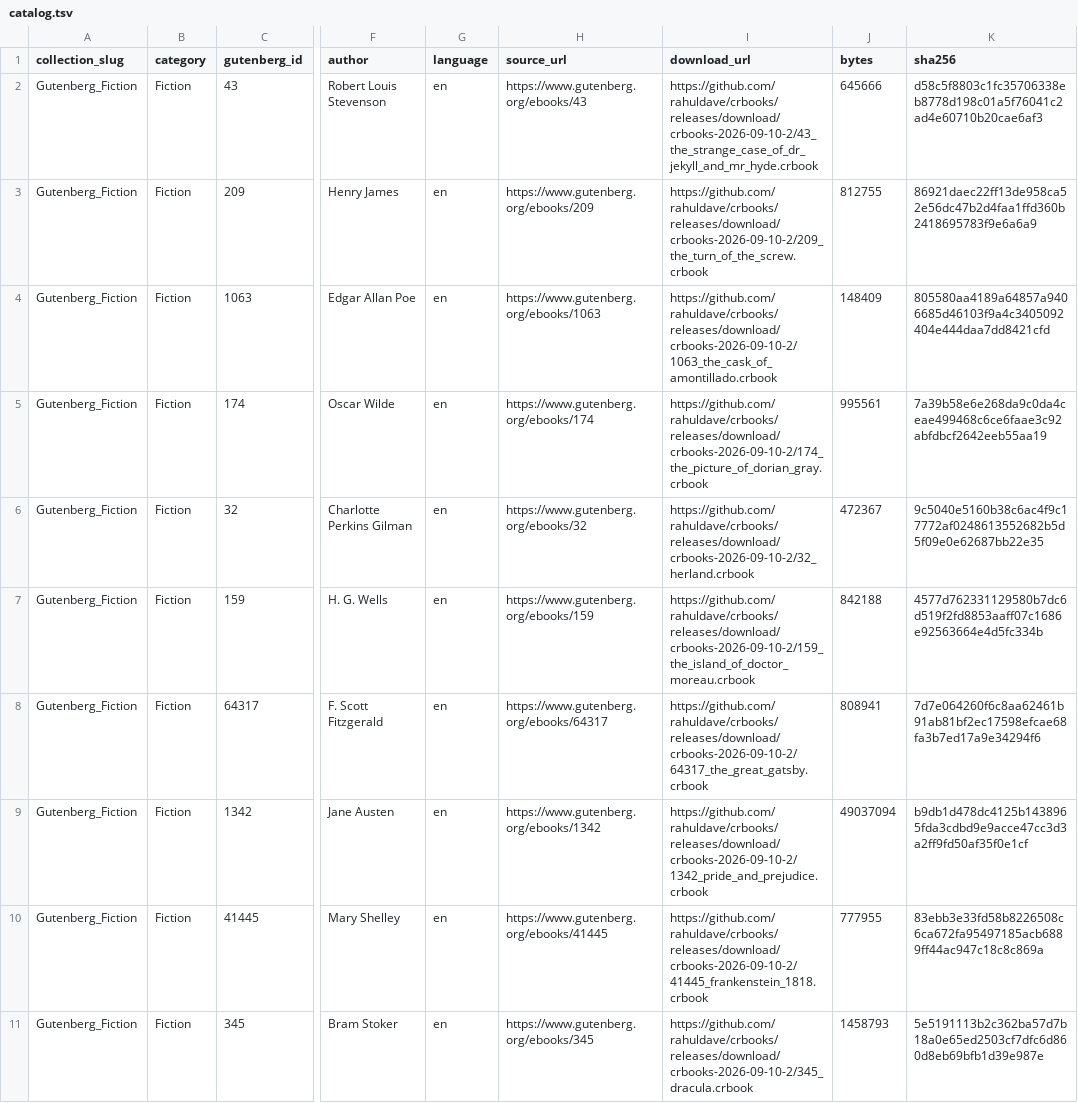
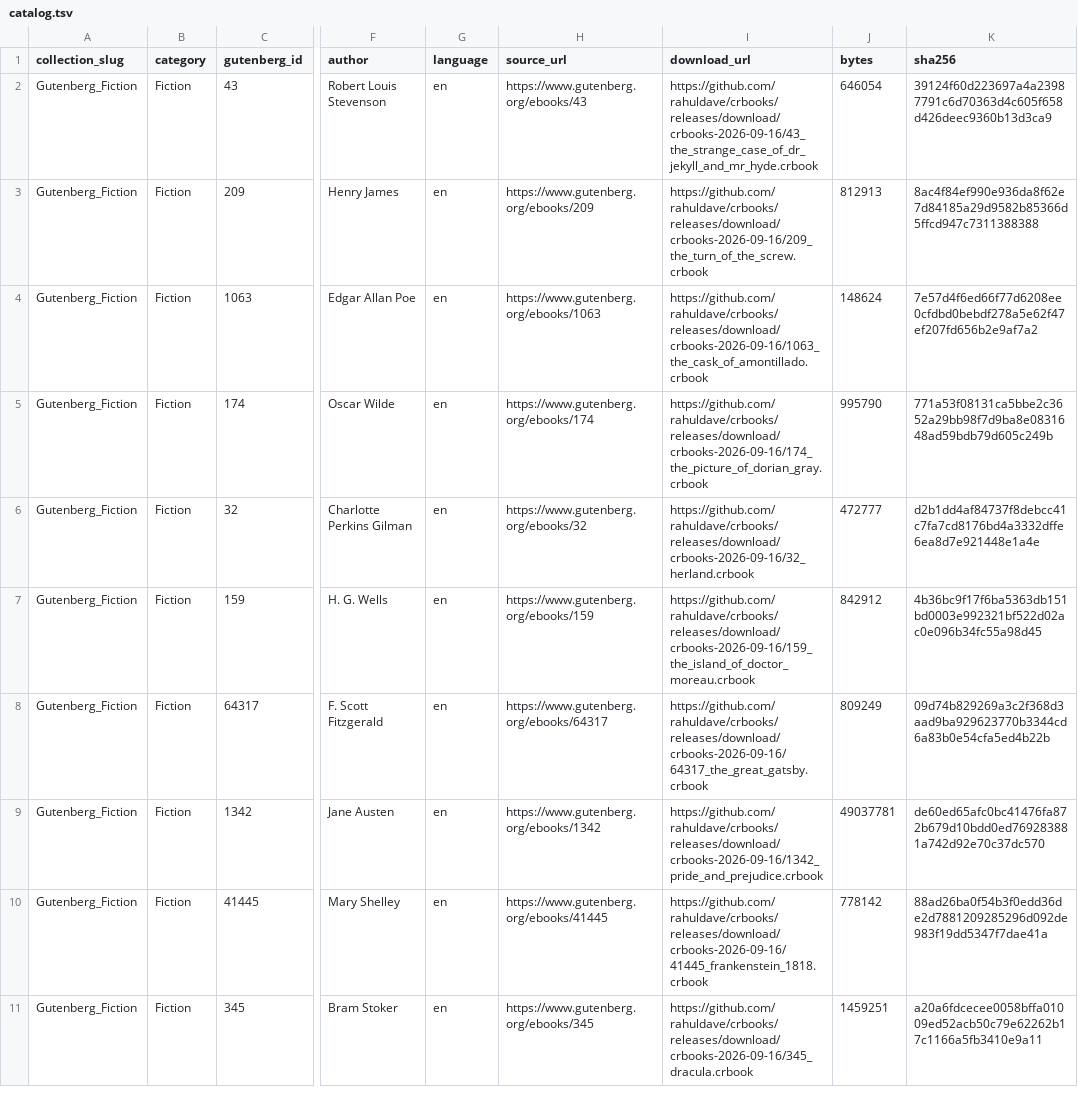
Before and after one commit to rahuldave/crbooks, a TSV file: docs/catalog.tsv, drawn as a sheet; only a part is shown, gaps mark what is left out; the diff covers the shown part only; the diff names each change by its address in the sheet, - before the commit and + after, or states it on an @@ line.

Commit message:
release: publish 2026-09-16 catalog (#4)
Publish the rebuilt 61-book public CRBook catalog against the immutable crbooks-2026-09-16 release. Refresh download URLs, byte counts, and SHA-256 checksums after the Phase 6b source rebuild and internal-link resolution pass.\n\nVerification: just verify-source; 61 local packages verified; 61 GitHub release downloads re-fetched and matched exact byte counts and SHA-256 values.

```diff
--- a/docs/catalog.tsv
+++ b/docs/catalog.tsv
-I2 (download_url): https://github.com/rahuldave/crbooks/releases/download/crbooks-2026-09-10-2/43_the_strange_case_of_dr_jekyll_and_mr_hyde.crbook
+I2 (download_url): https://github.com/rahuldave/crbooks/releases/download/crbooks-2026-09-16/43_the_strange_case_of_dr_jekyll_and_mr_hyde.crbook
-J2 (bytes): 645666
+J2 (bytes): 646054
-K2 (sha256): d58c5f8803c1fc35706338eb8778d198c01a5f76041c2ad4e60710b20cae6af3
+K2 (sha256): 39124f60d223697a4a23987791c6d70363d4c605f658d426deec9360b13d3ca9
-I3 (download_url): https://github.com/rahuldave/crbooks/releases/download/crbooks-2026-09-10-2/209_the_turn_of_the_screw.crbook
+I3 (download_url): https://github.com/rahuldave/crbooks/releases/download/crbooks-2026-09-16/209_the_turn_of_the_screw.crbook
-J3 (bytes): 812755
+J3 (bytes): 812913
-K3 (sha256): 86921daec22ff13de958ca52e56dc47b2d4faa1ffd360b2418695783f9e6a6a9
+K3 (sha256): 8ac4f84ef990e936da8f62e7d84185a29d9582b85366d5ffcd947c7311388388
-I4 (download_url): https://github.com/rahuldave/crbooks/releases/download/crbooks-2026-09-10-2/1063_the_cask_of_amontillado.crbook
+I4 (download_url): https://github.com/rahuldave/crbooks/releases/download/crbooks-2026-09-16/1063_the_cask_of_amontillado.crbook
-J4 (bytes): 148409
+J4 (bytes): 148624
-K4 (sha256): 805580aa4189a64857a9406685d46103f9a4c3405092404e444daa7dd8421cfd
+K4 (sha256): 7e57d4f6ed66f77d6208ee0cfdbd0bebdf278a5e62f47ef207fd656b2e9af7a2
-I5 (download_url): https://github.com/rahuldave/crbooks/releases/download/crbooks-2026-09-10-2/174_the_picture_of_dorian_gray.crbook
+I5 (download_url): https://github.com/rahuldave/crbooks/releases/download/crbooks-2026-09-16/174_the_picture_of_dorian_gray.crbook
-J5 (bytes): 995561
+J5 (bytes): 995790
-K5 (sha256): 7a39b58e6e268da9c0da4ceae499468c6ce6faae3c92abfdbcf2642eeb55aa19
+K5 (sha256): 771a53f08131ca5bbe2c3652a29bb98f7d9ba8e0831648ad59bdb79d605c249b
-I6 (download_url): https://github.com/rahuldave/crbooks/releases/download/crbooks-2026-09-10-2/32_herland.crbook
+I6 (download_url): https://github.com/rahuldave/crbooks/releases/download/crbooks-2026-09-16/32_herland.crbook
-J6 (bytes): 472367
+J6 (bytes): 472777
-K6 (sha256): 9c5040e5160b38c6ac4f9c17772af0248613552682b5d5f09e0e62687bb22e35
+K6 (sha256): d2b1dd4af84737f8debcc41c7fa7cd8176bd4a3332dffe6ea8d7e921448e1a4e
-I7 (download_url): https://github.com/rahuldave/crbooks/releases/download/crbooks-2026-09-10-2/159_the_island_of_doctor_moreau.crbook
+I7 (download_url): https://github.com/rahuldave/crbooks/releases/download/crbooks-2026-09-16/159_the_island_of_doctor_moreau.crbook
-J7 (bytes): 842188
+J7 (bytes): 842912
-K7 (sha256): 4577d762331129580b7dc6d519f2fd8853aaff07c1686e92563664e4d5fc334b
+K7 (sha256): 4b36bc9f17f6ba5363db151bd0003e992321bf522d02ac0e096b34fc55a98d45
-I8 (download_url): https://github.com/rahuldave/crbooks/releases/download/crbooks-2026-09-10-2/64317_the_great_gatsby.crbook
+I8 (download_url): https://github.com/rahuldave/crbooks/releases/download/crbooks-2026-09-16/64317_the_great_gatsby.crbook
-J8 (bytes): 808941
+J8 (bytes): 809249
-K8 (sha256): 7d7e064260f6c8aa62461b91ab81bf2ec17598efcae68fa3b7ed17a9e34294f6
+K8 (sha256): 09d74b829269a3c2f368d3aad9ba929623770b3344cd6a83b0e54cfa5ed4b22b
-I9 (download_url): https://github.com/rahuldave/crbooks/releases/download/crbooks-2026-09-10-2/1342_pride_and_prejudice.crbook
+I9 (download_url): https://github.com/rahuldave/crbooks/releases/download/crbooks-2026-09-16/1342_pride_and_prejudice.crbook
-J9 (bytes): 49037094
+J9 (bytes): 49037781
-K9 (sha256): b9db1d478dc4125b1438965fda3cdbd9e9acce47cc3d3a2ff9fd50af35f0e1cf
+K9 (sha256): de60ed65afc0bc41476fa872b679d10bdd0ed769283881a742d92e70c37dc570
-I10 (download_url): https://github.com/rahuldave/crbooks/releases/download/crbooks-2026-09-10-2/41445_frankenstein_1818.crbook
+I10 (download_url): https://github.com/rahuldave/crbooks/releases/download/crbooks-2026-09-16/41445_frankenstein_1818.crbook
-J10 (bytes): 777955
+J10 (bytes): 778142
-K10 (sha256): 83ebb3e33fd58b8226508c6ca672fa95497185acb6889ff44ac947c18c8c869a
+K10 (sha256): 88ad26ba0f54b3f0edd36de2d7881209285296d092de983f19dd5347f7dae41a
-I11 (download_url): https://github.com/rahuldave/crbooks/releases/download/crbooks-2026-09-10-2/345_dracula.crbook
+I11 (download_url): https://github.com/rahuldave/crbooks/releases/download/crbooks-2026-09-16/345_dracula.crbook
-J11 (bytes): 1458793
+J11 (bytes): 1459251
-K11 (sha256): 5e5191113b2c362ba57d7b18a0e65ed2503cf7dfc6d860d8eb69bfb1d39e987e
+K11 (sha256): a20a6fdcecee0058bffa01009ed52acb50c79e62262b17c1166a5fb3410e9a11
```
Also changed, not shown: 153 edited cells elsewhere in this file, 2 other files.
